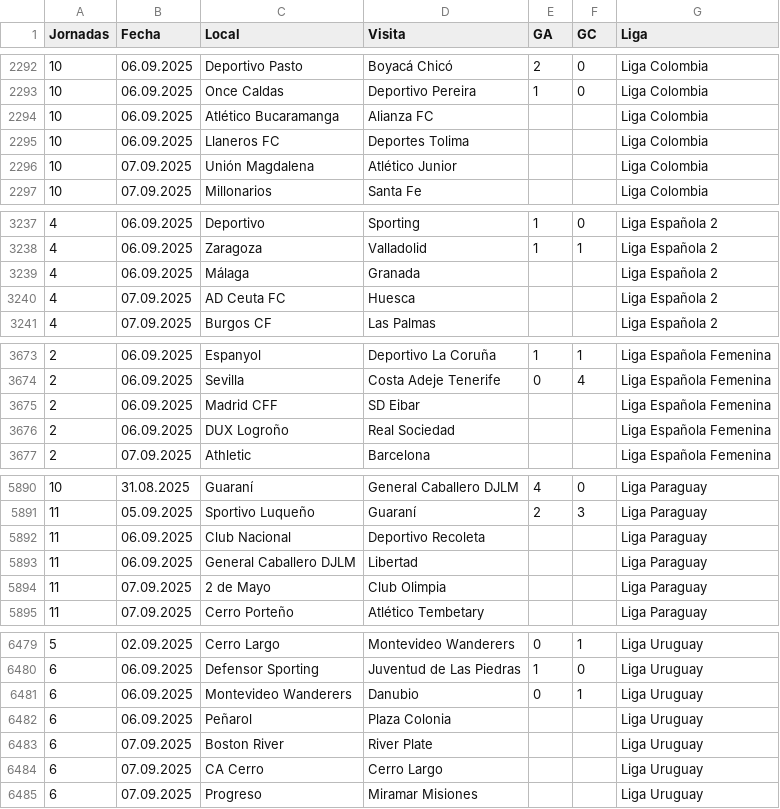
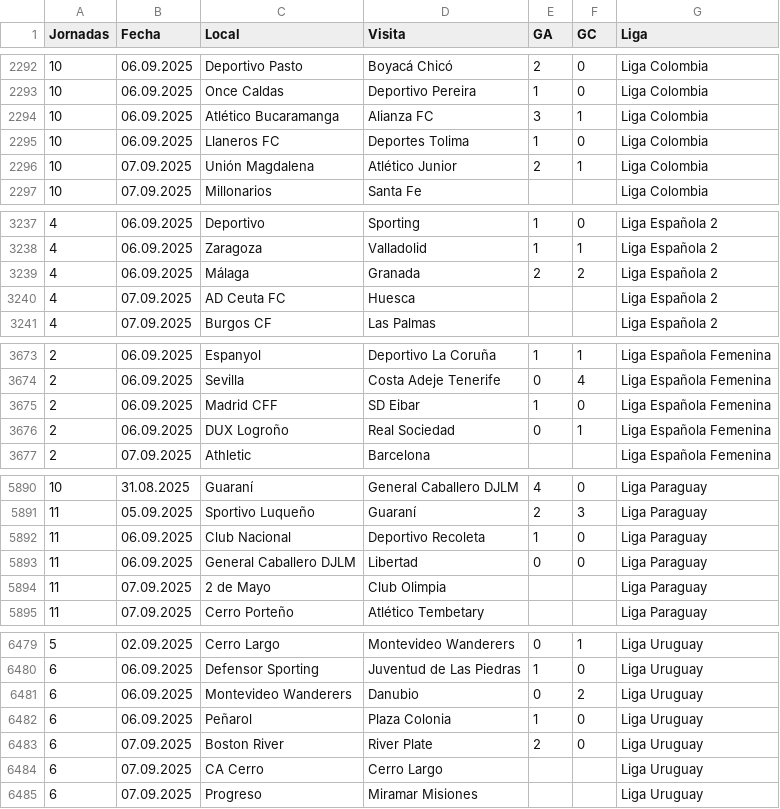
Before and after one commit to SistGoyPeru/apuestas_deportivas, a CSV file: data_ligas.csv, drawn as a sheet; only a part is shown, gaps mark what is left out; the diff covers the shown part only.

Commit message:
data nuevo

```diff
--- a/data_ligas.csv
+++ b/data_ligas.csv
@@ -2293,5 +2293,5 @@ Jornadas,Fecha,Local,Visita,GA,GC,Liga
 10,06.09.2025,Once Caldas,Deportivo Pereira,1,0,Liga Colombia
-10,06.09.2025,Atlético Bucaramanga,Alianza FC,,,Liga Colombia
-10,06.09.2025,Llaneros FC,Deportes Tolima,,,Liga Colombia
-10,07.09.2025,Unión Magdalena,Atlético Junior,,,Liga Colombia
+10,06.09.2025,Atlético Bucaramanga,Alianza FC,3,1,Liga Colombia
+10,06.09.2025,Llaneros FC,Deportes Tolima,1,0,Liga Colombia
+10,07.09.2025,Unión Magdalena,Atlético Junior,2,1,Liga Colombia
 10,07.09.2025,Millonarios,Santa Fe,,,Liga Colombia
@@ -3238,3 +3238,3 @@ Jornadas,Fecha,Local,Visita,GA,GC,Liga
 4,06.09.2025,Zaragoza,Valladolid,1,1,Liga Española 2
-4,06.09.2025,Málaga,Granada,,,Liga Española 2
+4,06.09.2025,Málaga,Granada,2,2,Liga Española 2
 4,07.09.2025,AD Ceuta FC,Huesca,,,Liga Española 2
@@ -3674,4 +3674,4 @@ Jornadas,Fecha,Local,Visita,GA,GC,Liga
 2,06.09.2025,Sevilla,Costa Adeje Tenerife,0,4,Liga Española Femenina
-2,06.09.2025,Madrid CFF,SD Eibar,,,Liga Española Femenina
-2,06.09.2025,DUX Logroño,Real Sociedad,,,Liga Española Femenina
+2,06.09.2025,Madrid CFF,SD Eibar,1,0,Liga Española Femenina
+2,06.09.2025,DUX Logroño,Real Sociedad,0,1,Liga Española Femenina
 2,07.09.2025,Athletic,Barcelona,,,Liga Española Femenina
@@ -5891,4 +5891,4 @@ Jornadas,Fecha,Local,Visita,GA,GC,Liga
 11,05.09.2025,Sportivo Luqueño,Guaraní,2,3,Liga Paraguay
-11,06.09.2025,Club Nacional,Deportivo Recoleta,,,Liga Paraguay
-11,06.09.2025,General Caballero DJLM,Libertad,,,Liga Paraguay
+11,06.09.2025,Club Nacional,Deportivo Recoleta,1,0,Liga Paraguay
+11,06.09.2025,General Caballero DJLM,Libertad,0,0,Liga Paraguay
 11,07.09.2025,2 de Mayo,Club Olimpia,,,Liga Paraguay
@@ -6480,5 +6480,5 @@ Jornadas,Fecha,Local,Visita,GA,GC,Liga
 6,06.09.2025,Defensor Sporting,Juventud de Las Piedras,1,0,Liga Uruguay
-6,06.09.2025,Montevideo Wanderers,Danubio,0,1,Liga Uruguay
-6,06.09.2025,Peñarol,Plaza Colonia,,,Liga Uruguay
-6,07.09.2025,Boston River,River Plate,,,Liga Uruguay
+6,06.09.2025,Montevideo Wanderers,Danubio,0,2,Liga Uruguay
+6,06.09.2025,Peñarol,Plaza Colonia,1,0,Liga Uruguay
+6,07.09.2025,Boston River,River Plate,2,0,Liga Uruguay
 6,07.09.2025,CA Cerro,Cerro Largo,,,Liga Uruguay
```
Also changed, not shown: 4 edited cells elsewhere in this file.
